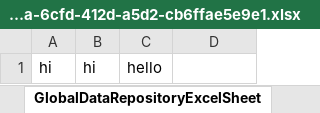
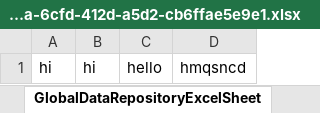
Before and after one commit to DiptiVerma75/FirstRepository, an Excel workbook: FirstProject/Global Data Repositories/61330c1a-6cfd-412d-a5d2-cb6ffae5e9e1.xlsx, sheet GlobalDataRepositoryExcelSheet, drawn as a sheet; values as stored, in another font and other column widths than the file's, no borders; the diff names each change by its address in the sheet, - before the commit and + after, or states it on an @@ line.

Commit message:
change in GDR

```diff
--- a/FirstProject/Global Data Repositories/61330c1a-6cfd-412d-a5d2-cb6ffae5e9e1.xlsx (sheet GlobalDataRepositoryExcelSheet)
+++ b/FirstProject/Global Data Repositories/61330c1a-6cfd-412d-a5d2-cb6ffae5e9e1.xlsx (sheet GlobalDataRepositoryExcelSheet)
-D1: (empty)
+D1: hmqsncd
```
